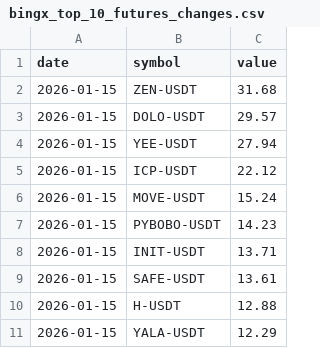
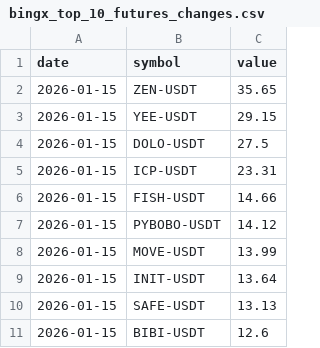
Before and after one commit to Ledrec/Bot, a CSV file: bingx_top_10_futures_changes.csv, drawn as a sheet.

```diff
--- a/bingx_top_10_futures_changes.csv
+++ b/bingx_top_10_futures_changes.csv
@@ -1,11 +1,11 @@
 date,symbol,value
-2026-01-15,ZEN-USDT,31.68
-2026-01-15,DOLO-USDT,29.57
-2026-01-15,YEE-USDT,27.94
-2026-01-15,ICP-USDT,22.12
-2026-01-15,MOVE-USDT,15.24
-2026-01-15,PYBOBO-USDT,14.23
-2026-01-15,INIT-USDT,13.71
-2026-01-15,SAFE-USDT,13.61
-2026-01-15,H-USDT,12.88
-2026-01-15,YALA-USDT,12.29
+2026-01-15,ZEN-USDT,35.65
+2026-01-15,YEE-USDT,29.15
+2026-01-15,DOLO-USDT,27.5
+2026-01-15,ICP-USDT,23.31
+2026-01-15,FISH-USDT,14.66
+2026-01-15,PYBOBO-USDT,14.12
+2026-01-15,MOVE-USDT,13.99
+2026-01-15,INIT-USDT,13.64
+2026-01-15,SAFE-USDT,13.13
+2026-01-15,BIBI-USDT,12.6
```
